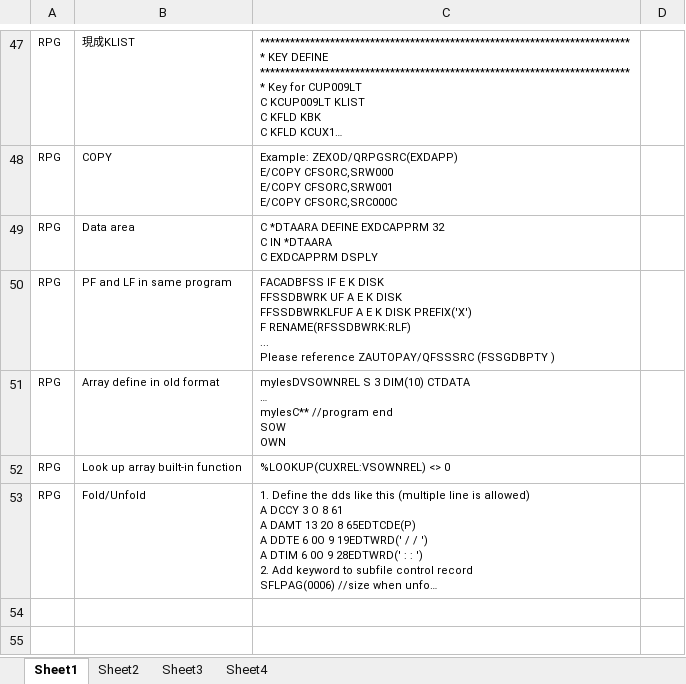
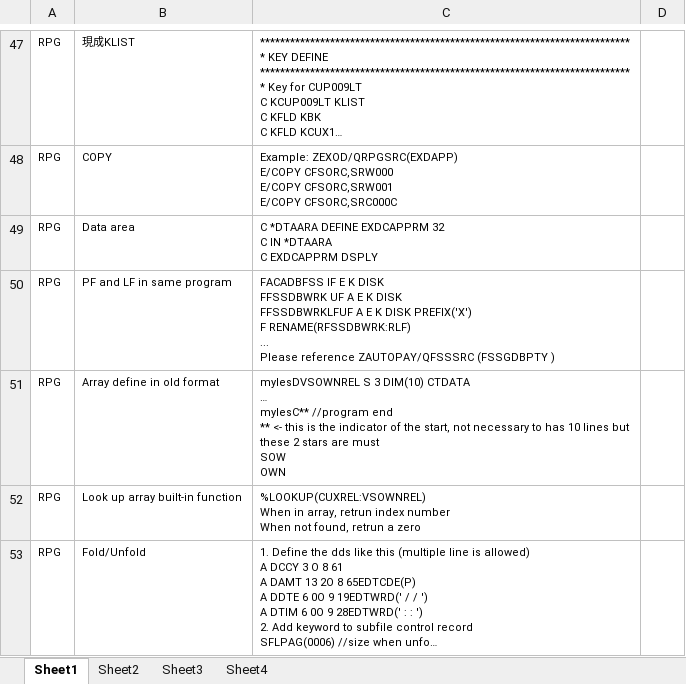
Before and after one commit to mylesieong/code_library, an Excel workbook: rpg_lib.xlsx, sheet Sheet1, drawn as a sheet; only a part is shown, gaps mark what is left out; long unchanged cells end in …; values as stored, in another font and other column widths than the file's, no borders; ↵ is a line break in a cell; the diff names each change by its address in the sheet, - before the commit and + after, or states it on an @@ line.

Commit message:
Correct previous added entry

```diff
--- a/rpg_lib.xlsx (sheet Sheet1)
+++ b/rpg_lib.xlsx (sheet Sheet1)
-C51: …//program end ↵ SOW ↵ OWN
+C51: …//program end ↵ ** <- this is the indicator of the start, not necessary to has 10 lines but these 2 stars are must ↵ SOW ↵ OWN
-C52: %LOOKUP(CUXREL:VSOWNREL) <> 0
+C52: %LOOKUP(CUXREL:VSOWNREL) ↵ When in array, retrun index number ↵ When not found, retrun a zero
```
